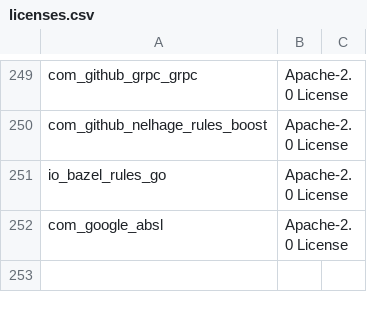
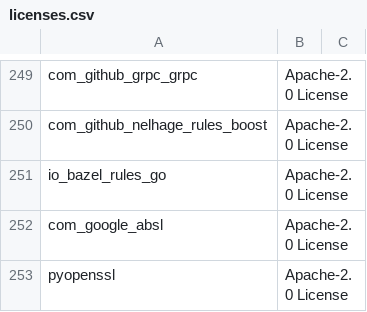
Before and after one commit to motional/cve_tracker, a CSV file: src/dependency_searchers/licenses.csv, drawn as a sheet; only a part is shown, gaps mark what is left out; the diff names each change by its address in the sheet, - before the commit and + after, or states it on an @@ line.

Commit message:
add artifactory dependecy searcher and parser, add unit tests, update config, README, and run.py to reflect latest changes

```diff
--- a/src/dependency_searchers/licenses.csv
+++ b/src/dependency_searchers/licenses.csv
+row 253: pyopenssl | Apache-2.0 License
```
Also changed, not shown: 8 other files.
